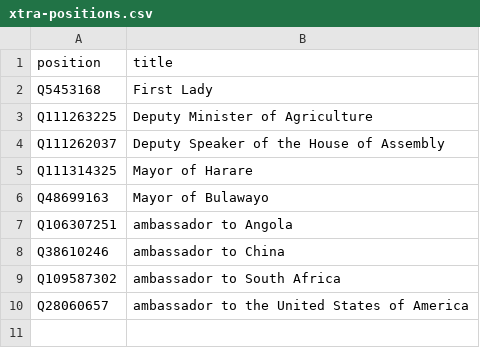
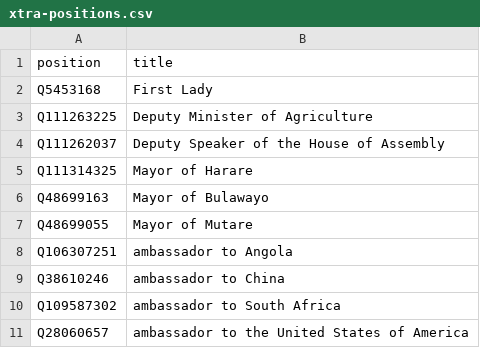
Before and after one commit to every-politician-scrapers/zimbabwe, a CSV file: wikidata/xtra-positions.csv, drawn as a sheet; the diff names each change by its address in the sheet, - before the commit and + after, or states it on an @@ line.

Commit message:
compare enwiki Mayors of Mutare

```diff
--- a/wikidata/xtra-positions.csv
+++ b/wikidata/xtra-positions.csv
+row 7: Q48699055 | Mayor of Mutare
```
Also changed, not shown: 9 other files.
